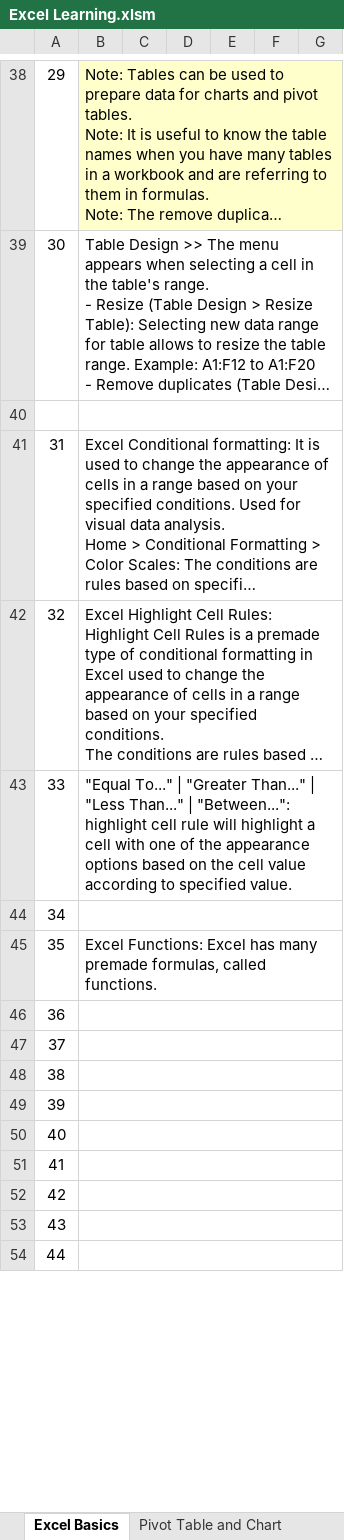
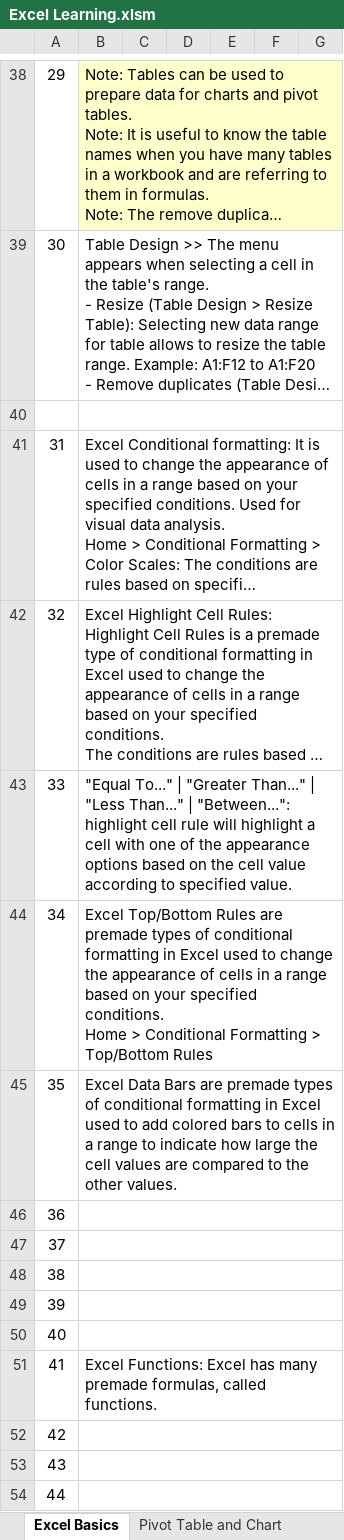
Before and after one commit to sumitarai/HealthDB, an Excel workbook: Excel Learning.xlsm, sheet Excel Basics, drawn as a sheet; only a part is shown, gaps mark what is left out; long unchanged cells end in …; values as stored, in another font and other column widths than the file's, no borders; charts and pictures not drawn; ↵ is a line break in a cell; the diff names each change by its address in the sheet, - before the commit and + after, or states it on an @@ line.

```diff
--- a/Excel Learning.xlsm (sheet Excel Basics)
+++ b/Excel Learning.xlsm (sheet Excel Basics)
-B44: (empty)
+B44: Excel Top/Bottom Rules are premade types of conditional formatting in Excel used to change the appearance of cells in a range based on your specified conditions. ↵ Home > Conditional Formatting > Top/Bottom Rules
-B45: Excel Functions: Excel has many premade formulas, called functions.
+B45: Excel Data Bars are premade types of conditional formatting in Excel used to add colored bars to cells in a range to indicate how large the cell values are compared to the other values.
-B51: (empty)
+B51: Excel Functions: Excel has many premade formulas, called functions.
```
Also changed, not shown: sheet Conditional Formatting, charts or pictures.
